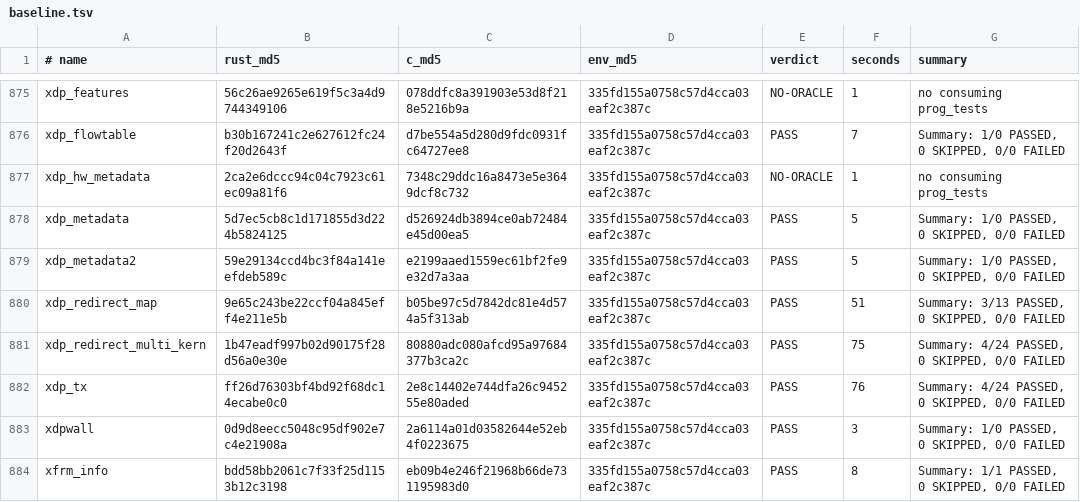
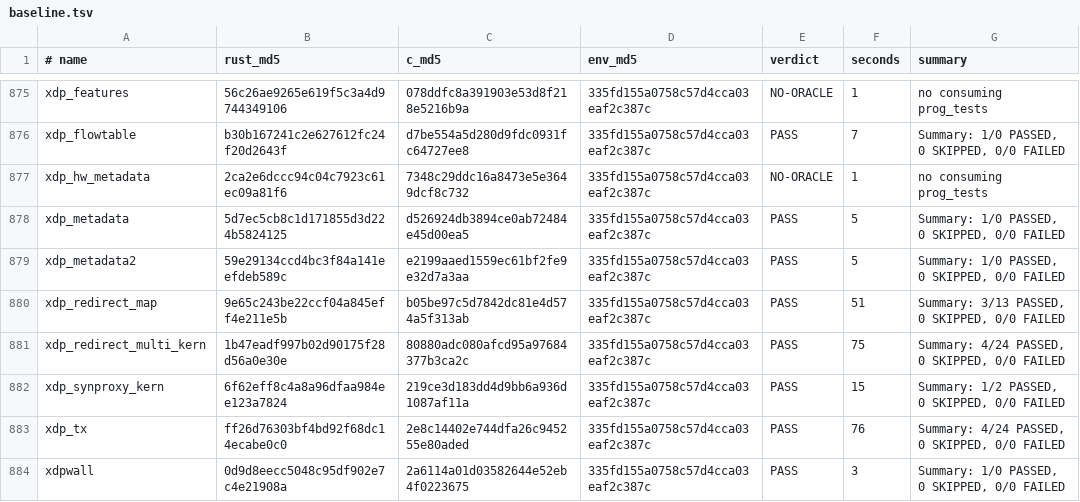
Before and after one commit to prozak/rust-selftests, a TSV file: qemu/gate/baseline.tsv, drawn as a sheet; only a part is shown, gaps mark what is left out; the shorter side is filled out with more unchanged rows.

```diff
--- a/qemu/gate/baseline.tsv
+++ b/qemu/gate/baseline.tsv
@@ -881,2 +881,3 @@ xdp_redirect_map	9e65c243be22ccf04a845eff4e211e5b	b05be97c5d7842dc81e4d574a5f313
 xdp_redirect_multi_kern	1b47eadf997b02d90175f28d56a0e30e	80880adc080afcd95a97684377b3ca2c	335fd155a0758c57d4cca03eaf2c387c	PASS	75	Summary: 4/24 PASSED, 0 SKIPPED, 0/0 FAILED
+xdp_synproxy_kern	6f62eff8c4a8a96dfaa984ee123a7824	219ce3d183dd4d9bb6a936d1087af11a	335fd155a0758c57d4cca03eaf2c387c	PASS	15	Summary: 1/2 PASSED, 0 SKIPPED, 0/0 FAILED
 xdp_tx	ff26d76303bf4bd92f68dc14ecabe0c0	2e8c14402e744dfa26c945255e80aded	335fd155a0758c57d4cca03eaf2c387c	PASS	76	Summary: 4/24 PASSED, 0 SKIPPED, 0/0 FAILED
```
Also changed, not shown: 2 other files.
